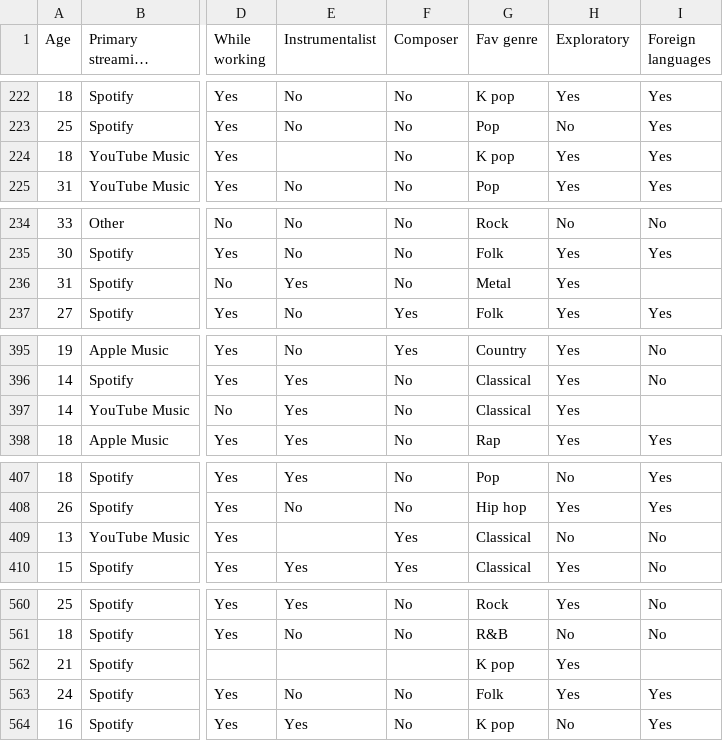
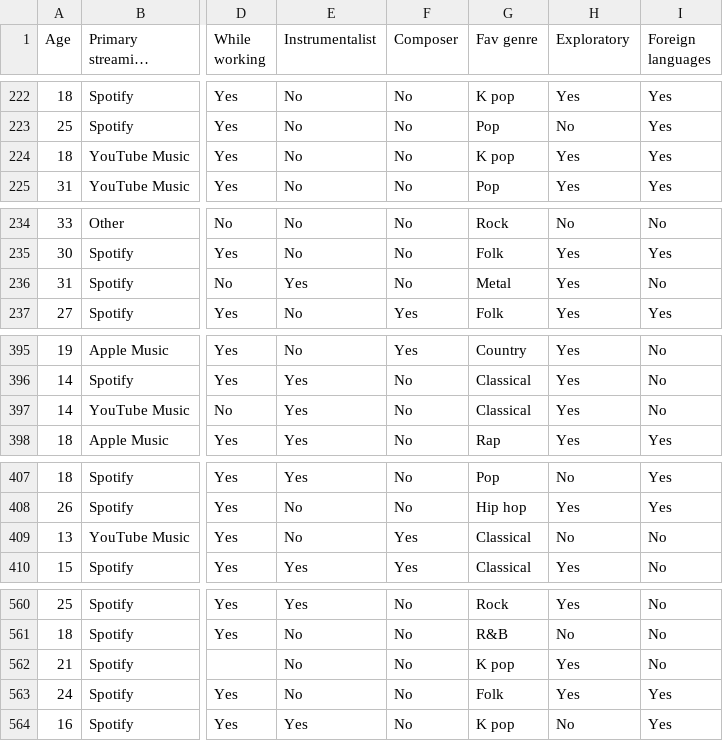
Before and after one commit to evucelic/Music-Mental-Health-Analysis, a CSV file: data/processed/dataset_reduced.csv, drawn as a sheet; only a part is shown, gaps mark what is left out; long unchanged cells end in …; the diff covers the shown part only; the diff names each change by its address in the sheet, - before the commit and + after, or states it on an @@ line.

Commit message:
Wilcoxon test for composers/non-composers listening habits

```diff
--- a/data/processed/dataset_reduced.csv
+++ b/data/processed/dataset_reduced.csv
-E224 (Instrumentalist): (empty)
+E224 (Instrumentalist): No
-I236 (Foreign languages): (empty)
+I236 (Foreign languages): No
-I397 (Foreign languages): (empty)
+I397 (Foreign languages): No
-E409 (Instrumentalist): (empty)
+E409 (Instrumentalist): No
-E562 (Instrumentalist): (empty)
+E562 (Instrumentalist): No
-F562 (Composer): (empty)
+F562 (Composer): No
-I562 (Foreign languages): (empty)
+I562 (Foreign languages): No
```
Also changed, not shown: 2 edited cells elsewhere in this file, 1 other file.
